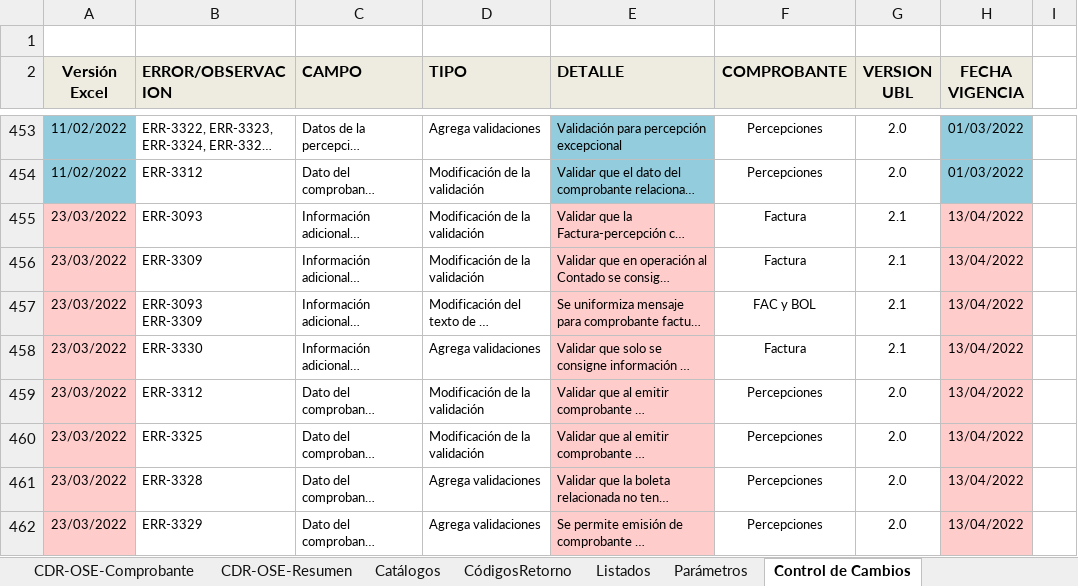
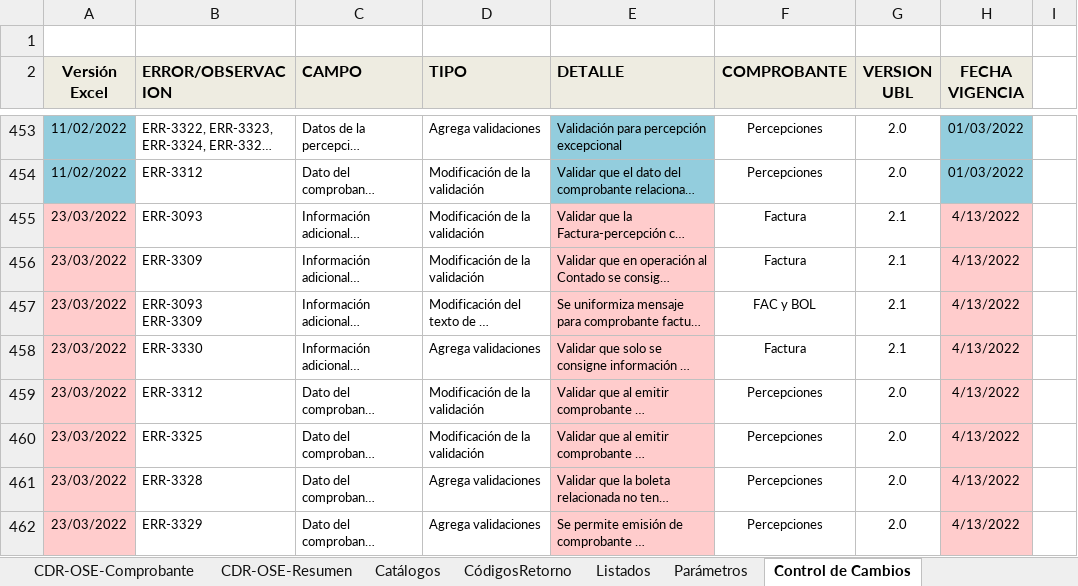
Before and after one commit to anthonyponte/jbill, an Excel workbook: res/AjustesValidacionesCPEv20220323_1.xlsx, sheet Control de Cambios, drawn as a sheet; only a part is shown, gaps mark what is left out; long unchanged cells end in …; values as stored, in another font and other column widths than the file's, no borders; charts and pictures not drawn; the diff names each change by its address in the sheet, - before the commit and + after, or states it on an @@ line.

```diff
--- a/res/AjustesValidacionesCPEv20220323_1.xlsx (sheet Control de Cambios)
+++ b/res/AjustesValidacionesCPEv20220323_1.xlsx (sheet Control de Cambios)
-H455:H462 (FECHA VIGENCIA): 13/04/2022
+H455:H462 (FECHA VIGENCIA): 4/13/2022
```
Also changed, not shown: sheet NotaDebito2_0, sheet NotaCredito2_0, formulas that keep their value, charts or pictures, 6 other files.
